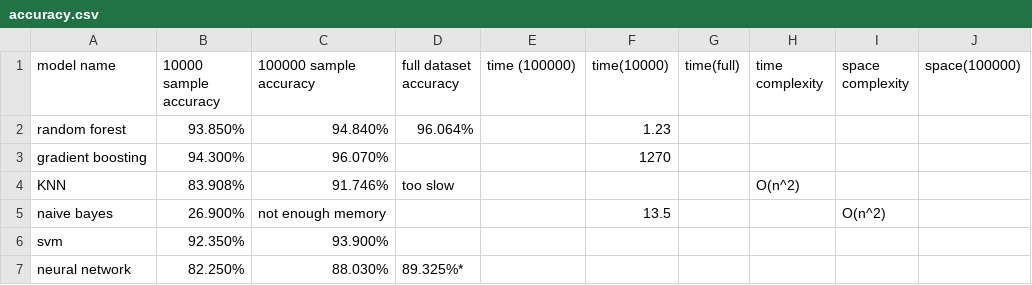
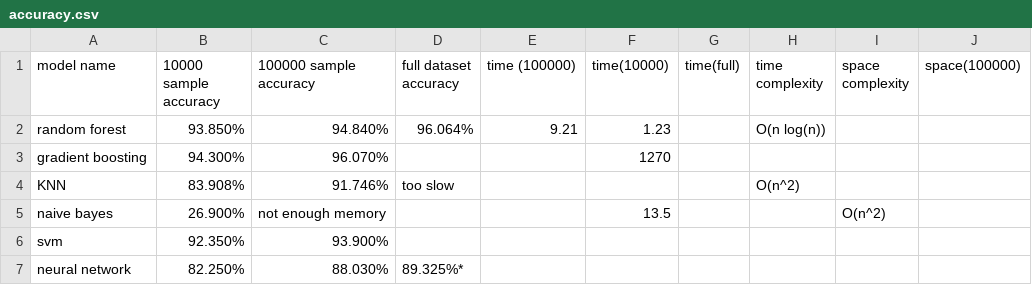
Before and after one commit to Shing-gor/classification-cybersecurity, a CSV file: accuracy.csv, drawn as a sheet.

Commit message:
Update accuracy.csv

```diff
--- a/accuracy.csv
+++ b/accuracy.csv
@@ -1,3 +1,3 @@
 model name, 10000 sample accuracy, 100000 sample accuracy, full dataset accuracy, time (100000), time(10000), time(full), time complexity, space complexity, space(100000)
-random forest, 93.850%, 94.840%,96.064%,,1.23,,,,
+random forest, 93.850%, 94.840%,96.064%,9.21,1.23,,O(n log(n)),,
 gradient boosting, 94.300%, 96.070%,,,1270,,,,
```
